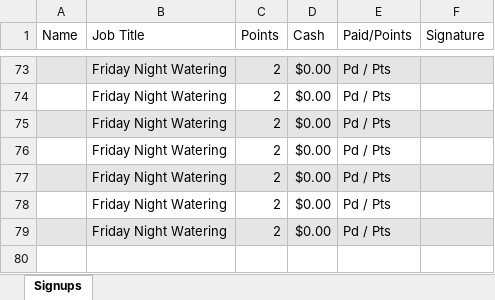
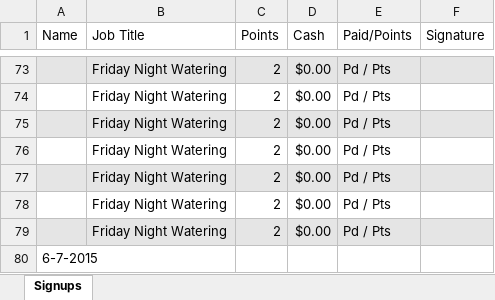
Before and after one commit to adelimon/praworkmanager, an Excel workbook: server/prasignups6-7-2015.xlsx, sheet Signups, drawn as a sheet; only a part is shown, gaps mark what is left out; values as stored, in another font and other column widths than the file's, no borders; the diff names each change by its address in the sheet, - before the commit and + after, or states it on an @@ line.

Commit message:
added more dater to the downloaded sheet and also improved upload processing to get new signups working

```diff
--- a/server/prasignups6-7-2015.xlsx (sheet Signups)
+++ b/server/prasignups6-7-2015.xlsx (sheet Signups)
+row 80: 6-7-2015
```
Also changed, not shown: hidden cells, 3 other files.
